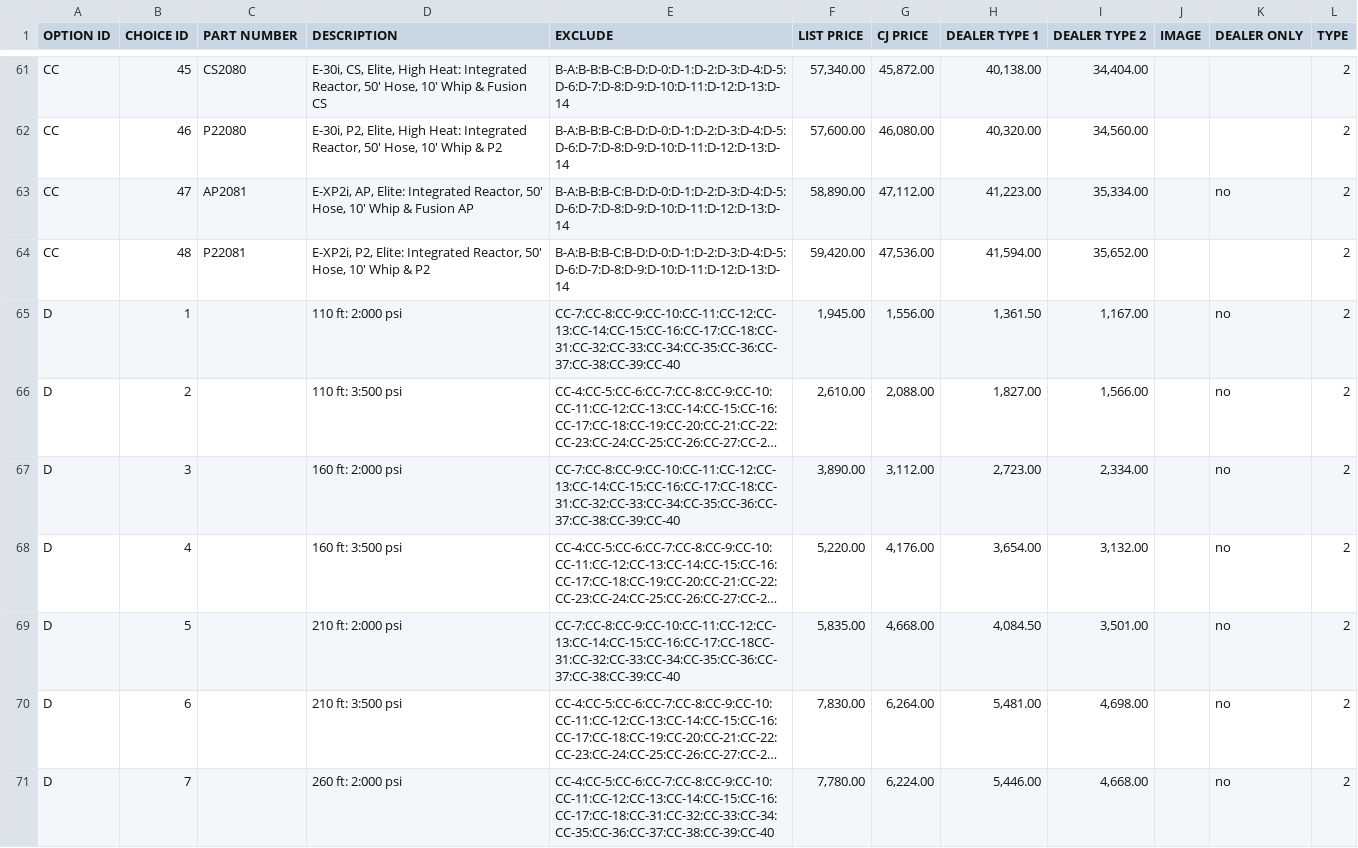
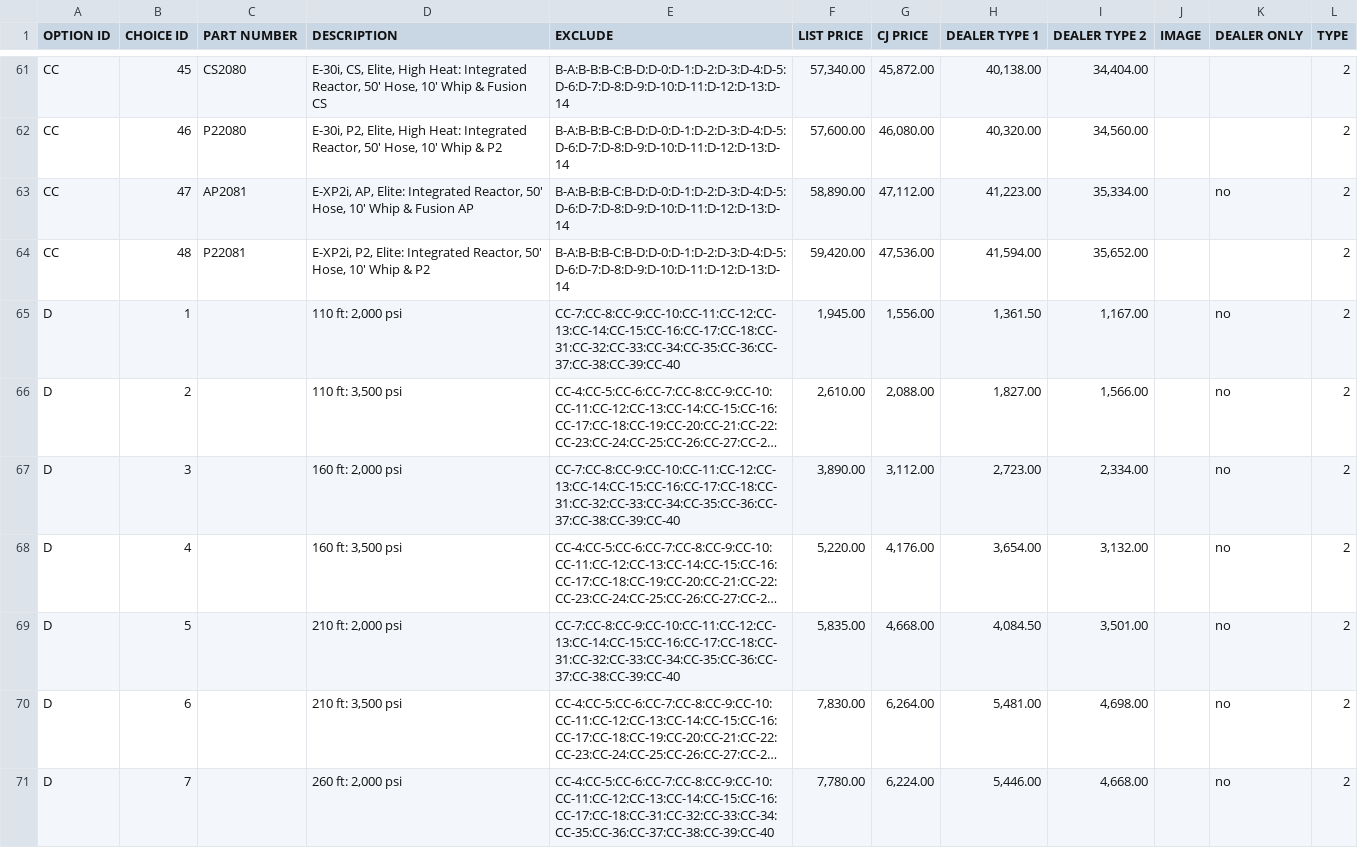
Before and after one commit to jaytord/cjspray, a CSV file: ref/csv/selections.csv, drawn as a sheet; only a part is shown, gaps mark what is left out; long unchanged cells end in …; the diff covers the shown part only; the diff names each change by its address in the sheet, - before the commit and + after, or states it on an @@ line.

```diff
--- a/ref/csv/selections.csv
+++ b/ref/csv/selections.csv
-D65 (DESCRIPTION): 110 ft: 2:000 psi
+D65 (DESCRIPTION): 110 ft: 2,000 psi
-D66 (DESCRIPTION): 110 ft: 3:500 psi
+D66 (DESCRIPTION): 110 ft: 3,500 psi
-D67 (DESCRIPTION): 160 ft: 2:000 psi
+D67 (DESCRIPTION): 160 ft: 2,000 psi
-D68 (DESCRIPTION): 160 ft: 3:500 psi
+D68 (DESCRIPTION): 160 ft: 3,500 psi
-D69 (DESCRIPTION): 210 ft: 2:000 psi
+D69 (DESCRIPTION): 210 ft: 2,000 psi
-E69 (EXCLUDE): CC-7:CC-8:CC-9:CC-10:CC-11:CC-12:CC-13:CC-14:CC-15:CC-16:CC-17:CC-18CC-31:CC-32:CC-33:CC-34:CC-35:CC-36:CC-37:CC-38:CC-39:CC-40
+E69 (EXCLUDE): CC-7:CC-8:CC-9:CC-10:CC-11:CC-12:CC-13:CC-14:CC-15:CC-16:CC-17:CC-18:CC-31:CC-32:CC-33:CC-34:CC-35:CC-36:CC-37:CC-38:CC-39:CC-40
-D70 (DESCRIPTION): 210 ft: 3:500 psi
+D70 (DESCRIPTION): 210 ft: 3,500 psi
-D71 (DESCRIPTION): 260 ft: 2:000 psi
+D71 (DESCRIPTION): 260 ft: 2,000 psi
```
Also changed, not shown: 48 edited cells elsewhere in this file, ref/csv/info.csv, 15 other files.
